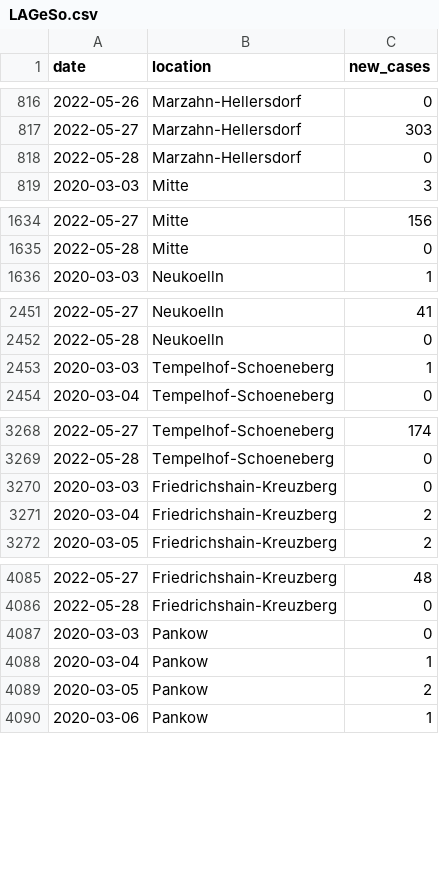
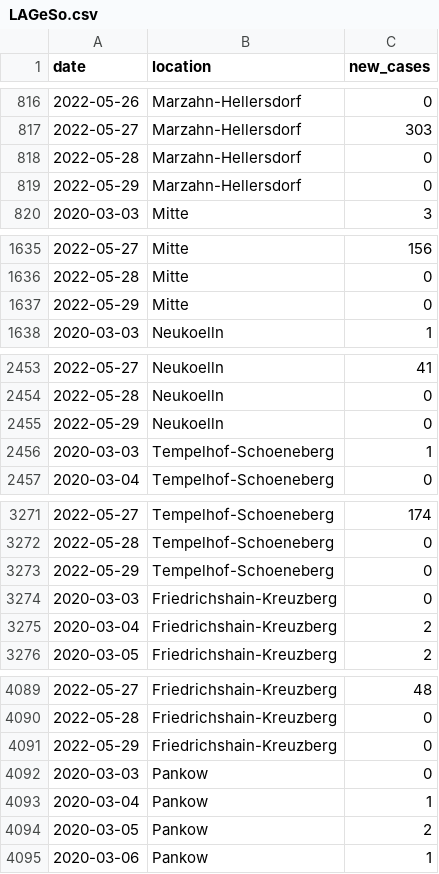
Before and after one commit to bjornpiltz/covid_berlin, a CSV file: LAGeSo.csv, drawn as a sheet; only a part is shown, gaps mark what is left out; the diff covers the shown part only.

Commit message:
Github Action autocommit

```diff
--- a/LAGeSo.csv
+++ b/LAGeSo.csv
@@ -818,2 +818,3 @@ date,location,new_cases
 2022-05-28,Marzahn-Hellersdorf,0
+2022-05-29,Marzahn-Hellersdorf,0
 2020-03-03,Mitte,3
@@ -1635,2 +1636,3 @@ date,location,new_cases
 2022-05-28,Mitte,0
+2022-05-29,Mitte,0
 2020-03-03,Neukoelln,1
@@ -2452,2 +2454,3 @@ date,location,new_cases
 2022-05-28,Neukoelln,0
+2022-05-29,Neukoelln,0
 2020-03-03,Tempelhof-Schoeneberg,1
@@ -3269,2 +3272,3 @@ date,location,new_cases
 2022-05-28,Tempelhof-Schoeneberg,0
+2022-05-29,Tempelhof-Schoeneberg,0
 2020-03-03,Friedrichshain-Kreuzberg,0
@@ -4086,2 +4090,3 @@ date,location,new_cases
 2022-05-28,Friedrichshain-Kreuzberg,0
+2022-05-29,Friedrichshain-Kreuzberg,0
 2020-03-03,Pankow,0
```
Also changed, not shown: 7 added rows elsewhere in this file.
